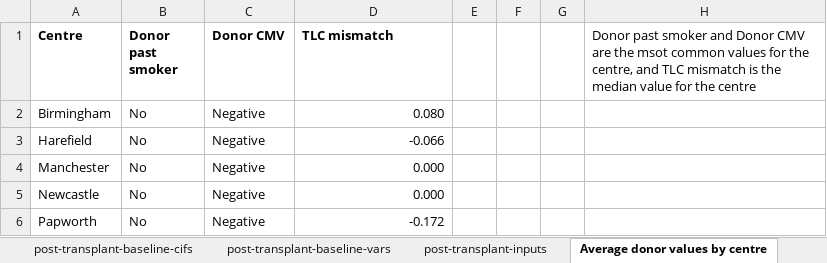
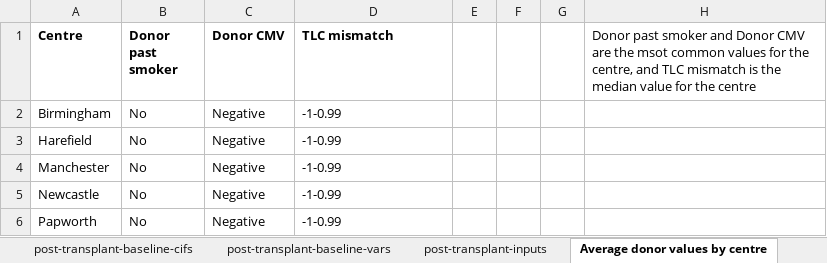
Before and after one commit to WintonCentre/kcp, an Excel workbook: resources/lung-models-master.xlsx, sheet Average donor values by centre, drawn as a sheet; values as stored, in another font and other column widths than the file's, no borders; the diff names each change by its address in the sheet, - before the commit and + after, or states it on an @@ line.

```diff
--- a/resources/lung-models-master.xlsx (sheet Average donor values by centre)
+++ b/resources/lung-models-master.xlsx (sheet Average donor values by centre)
-D2 (TLC mismatch): 0.080
+D2 (TLC mismatch): -1-0.99
-D2:D6 alignment: right
+D2:D6 alignment: left
-D3 (TLC mismatch): -0.066
+D3 (TLC mismatch): -1-0.99
-D4:D5 (TLC mismatch): 0.000
+D4:D5 (TLC mismatch): -1-0.99
-D6 (TLC mismatch): -0.172
+D6 (TLC mismatch): -1-0.99
```
Also changed, not shown: resources/kidney-models-master.xlsx, 2 other files.
